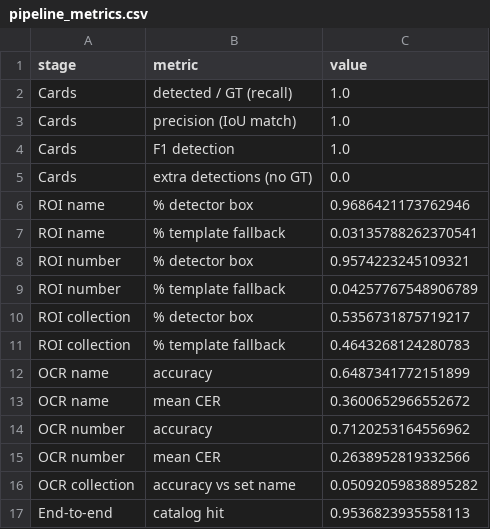
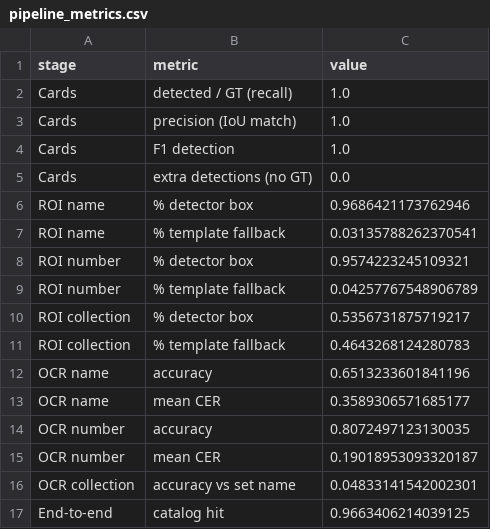
Before and after one commit to SofiaValadares/PTCG-Scanner-Models, a CSV file: output/tables/pipeline_metrics.csv, drawn as a sheet.

```diff
--- a/output/tables/pipeline_metrics.csv
+++ b/output/tables/pipeline_metrics.csv
@@ -11,7 +11,7 @@ ROI collection,% detector box,0.5356731875719217
 ROI collection,% template fallback,0.4643268124280783
-OCR name,accuracy,0.6487341772151899
-OCR name,mean CER,0.3600652966552672
-OCR number,accuracy,0.7120253164556962
-OCR number,mean CER,0.2638952819332566
-OCR collection,accuracy vs set name,0.05092059838895282
-End-to-end,catalog hit,0.9536823935558113
+OCR name,accuracy,0.6513233601841196
+OCR name,mean CER,0.3589306571685177
+OCR number,accuracy,0.8072497123130035
+OCR number,mean CER,0.19018953093320187
+OCR collection,accuracy vs set name,0.04833141542002301
+End-to-end,catalog hit,0.9663406214039125
```
Also changed, not shown: output/tables/pipeline_eval.csv, output/tables/pipeline_extract.csv, 28 other files.
